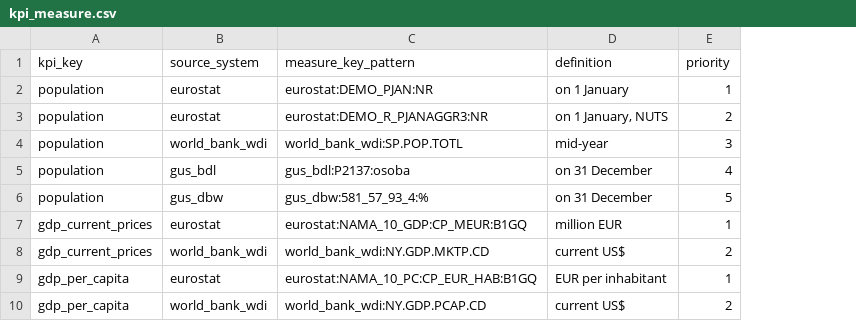
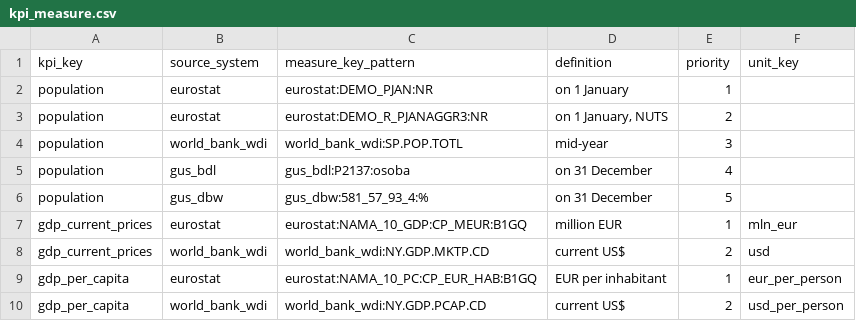
Before and after one commit to zohelo/zohelo-data, a CSV file: warehouse/seeds/kpi_measure.csv, drawn as a sheet; only a part is shown; the diff names each change by its address in the sheet, - before the commit and + after, or states it on an @@ line.

```diff
--- a/warehouse/seeds/kpi_measure.csv
+++ b/warehouse/seeds/kpi_measure.csv
+column F (unit_key), rows 7-10: mln_eur | usd | eur_per_person | usd_per_person
```
Also changed, not shown: warehouse/seeds/unit.csv, 5 other files.
